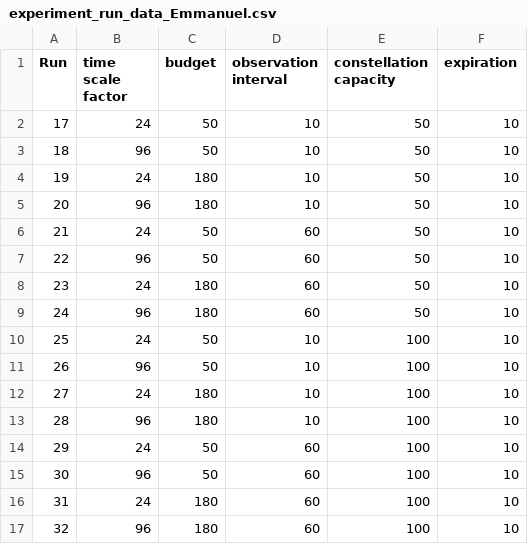
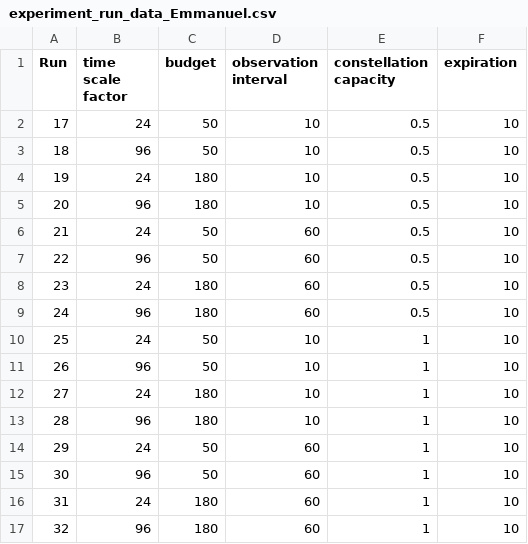
Before and after one commit to code-lab-org/sos, a CSV file: src/experiment_design/experiment_run_data_Emmanuel.csv, drawn as a sheet.

Commit message:
experimemt_run_data

```diff
--- a/src/experiment_design/experiment_run_data_Emmanuel.csv
+++ b/src/experiment_design/experiment_run_data_Emmanuel.csv
@@ -1,17 +1,17 @@
 Run,time scale factor,budget,observation interval,constellation capacity,expiration
-17,24,50,10,50,10
-18,96,50,10,50,10
-19,24,180,10,50,10
-20,96,180,10,50,10
-21,24,50,60,50,10
-22,96,50,60,50,10
-23,24,180,60,50,10
-24,96,180,60,50,10
-25,24,50,10,100,10
-26,96,50,10,100,10
-27,24,180,10,100,10
-28,96,180,10,100,10
-29,24,50,60,100,10
-30,96,50,60,100,10
-31,24,180,60,100,10
-32,96,180,60,100,10
+17,24,50,10,0.5,10
+18,96,50,10,0.5,10
+19,24,180,10,0.5,10
+20,96,180,10,0.5,10
+21,24,50,60,0.5,10
+22,96,50,60,0.5,10
+23,24,180,60,0.5,10
+24,96,180,60,0.5,10
+25,24,50,10,1,10
+26,96,50,10,1,10
+27,24,180,10,1,10
+28,96,180,10,1,10
+29,24,50,60,1,10
+30,96,50,60,1,10
+31,24,180,60,1,10
+32,96,180,60,1,10
```
